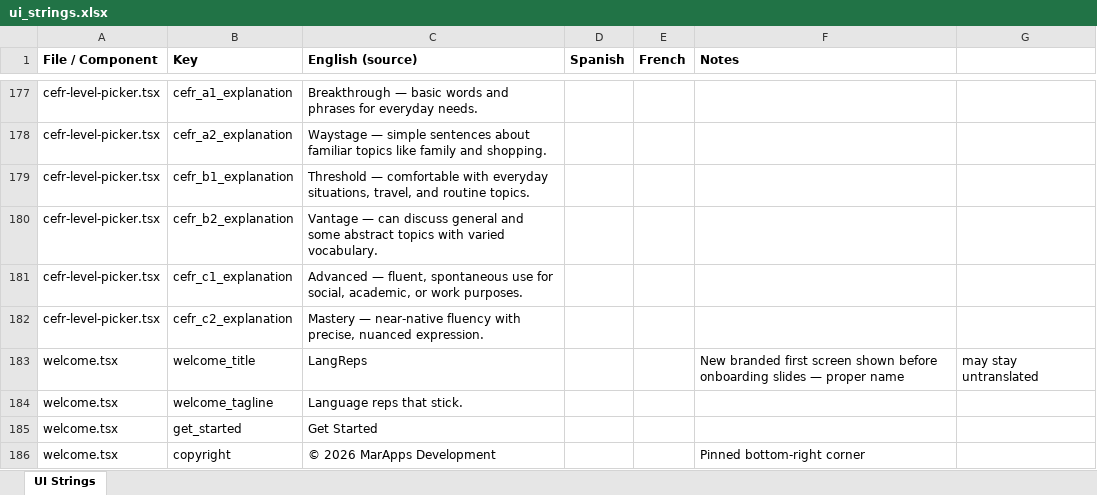
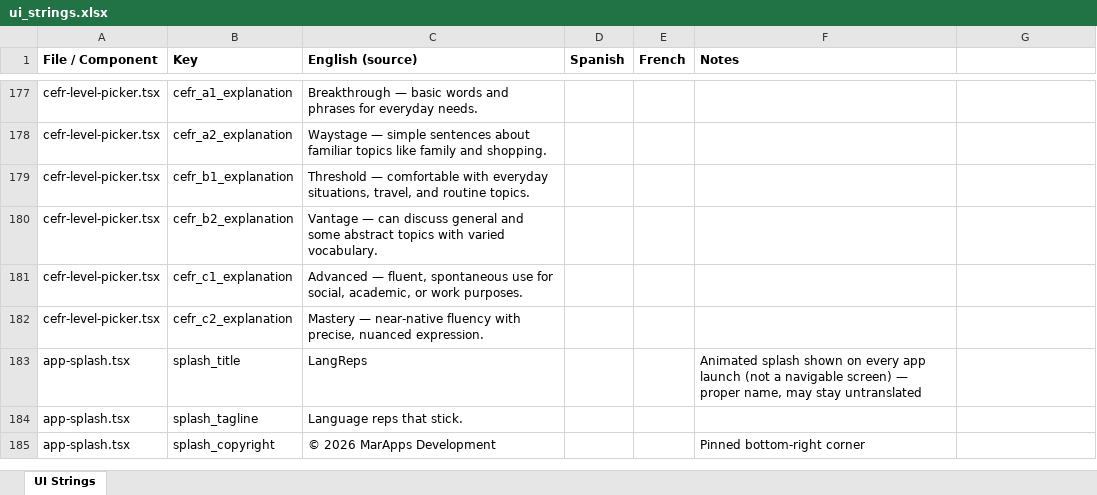
Before and after one commit to roycefum/langreps-app, an Excel workbook: localization/ui_strings.xlsx, sheet UI Strings, drawn as a sheet; only a part is shown, gaps mark what is left out; values as stored, in another font and other column widths than the file's, no borders; removed rows and columns are numbered as before the commit, all else as after; the diff names each change by its address in the sheet, - before the commit and + after, or states it on an @@ line.

Commit message:
Replace first-time welcome screen with an every-launch animated splash
Supersedes the previous welcome.tsx (shown once, before onboarding)
with src/components/app-splash.tsx: a fade+scale-in LangReps splash
shown on every app launch via a new AppGate in _layout.tsx, gated on
auth's isLoading plus a minimum visible duration (1100ms) so it
never flashes by unseen on a fast restore. Onboarding's own
first-time gating (Home -> /onboarding) is unchanged.

```diff
--- a/localization/ui_strings.xlsx (sheet UI Strings)
+++ b/localization/ui_strings.xlsx (sheet UI Strings)
-row 183: welcome.tsx | welcome_title | LangReps |  |  | New branded first screen shown before onboarding slides — proper name | may stay untranslated
-row 184: welcome.tsx | welcome_tagline | Language reps that stick.
-row 185: welcome.tsx | get_started | Get Started
+row 183: app-splash.tsx | splash_title | LangReps |  |  | Animated splash shown on every app launch (not a navigable screen) — proper name, may stay untranslated
+row 184: app-splash.tsx | splash_tagline | Language reps that stick.
-A185 (File / Component): welcome.tsx
+A185 (File / Component): app-splash.tsx
-B185 (Key): copyright
+B185 (Key): splash_copyright
```
Also changed, not shown: 5 other files.
